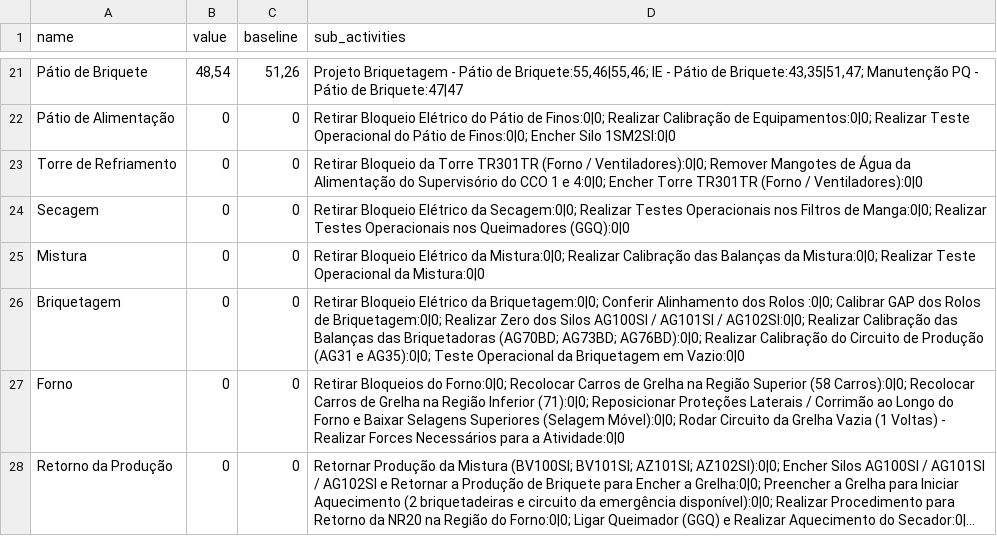
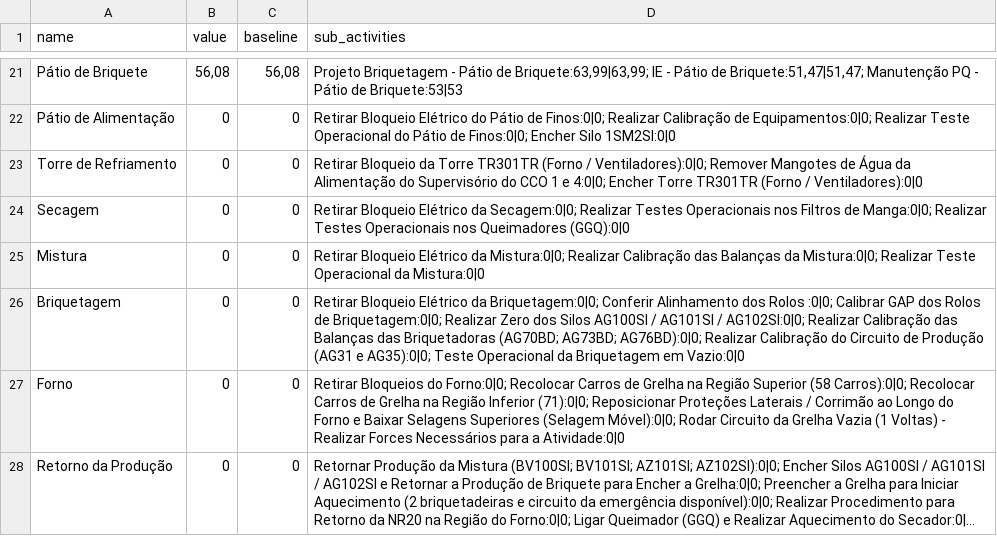
Before and after one commit to Lucas-dev98/Evolu-oParadaFria3, a CSV file: data/csv/frentes_filtrado.csv, drawn as a sheet; only a part is shown, gaps mark what is left out; long unchanged cells end in …; the diff covers the shown part only; the diff names each change by its address in the sheet, - before the commit and + after, or states it on an @@ line.

```diff
--- a/data/csv/frentes_filtrado.csv
+++ b/data/csv/frentes_filtrado.csv
-B21 (value): 48,54
+B21 (value): 56,08
-C21 (baseline): 51,26
+C21 (baseline): 56,08
-D21 (sub_activities): …Pátio de Briquete:55,46|55,46; IE - Pátio de Briquete:43,35|51,47; Manutenção PQ - Pátio de Briquete:47|47
+D21 (sub_activities): …Pátio de Briquete:63,99|63,99; IE - Pátio de Briquete:51,47|51,47; Manutenção PQ - Pátio de Briquete:53|53
```
Also changed, not shown: 30 edited cells elsewhere in this file, data/Project/250604 - Report - PFBT1.csv, data/csv/frentes_filtrado_corrigido.csv, 5 other files.
